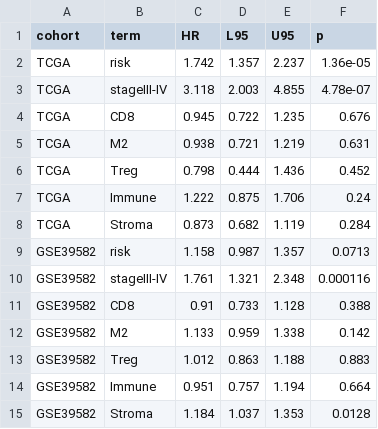
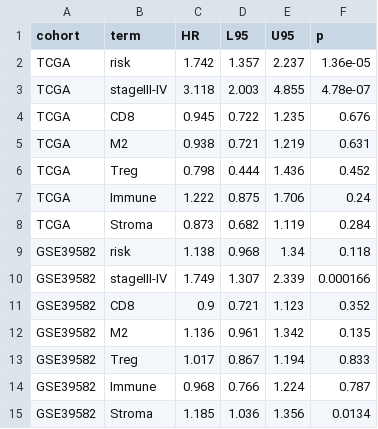
Before and after one commit to burhanettiny/crc-tme-5gene-score, a CSV file: results/revision/TableS15_immune_adjusted_Cox.csv, drawn as a sheet.

```diff
--- a/results/revision/TableS15_immune_adjusted_Cox.csv
+++ b/results/revision/TableS15_immune_adjusted_Cox.csv
@@ -8,8 +8,8 @@
 "TCGA","Stroma",0.873,0.682,1.119,0.284
-"GSE39582","risk",1.158,0.987,1.357,0.0713
-"GSE39582","stageIII-IV",1.761,1.321,2.348,0.000116
-"GSE39582","CD8",0.91,0.733,1.128,0.388
-"GSE39582","M2",1.133,0.959,1.338,0.142
-"GSE39582","Treg",1.012,0.863,1.188,0.883
-"GSE39582","Immune",0.951,0.757,1.194,0.664
-"GSE39582","Stroma",1.184,1.037,1.353,0.0128
+"GSE39582","risk",1.138,0.968,1.34,0.118
+"GSE39582","stageIII-IV",1.749,1.307,2.339,0.000166
+"GSE39582","CD8",0.9,0.721,1.123,0.352
+"GSE39582","M2",1.136,0.961,1.342,0.135
+"GSE39582","Treg",1.017,0.867,1.194,0.833
+"GSE39582","Immune",0.968,0.766,1.224,0.787
+"GSE39582","Stroma",1.185,1.036,1.356,0.0134
```
Also changed, not shown: results/revision/Table3_subgroups.csv, results/revision/TableS11_DCA.csv, 26 other files.
